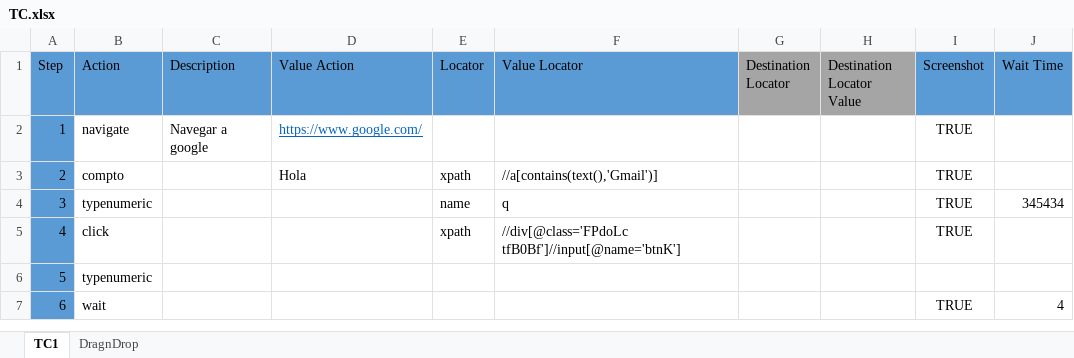
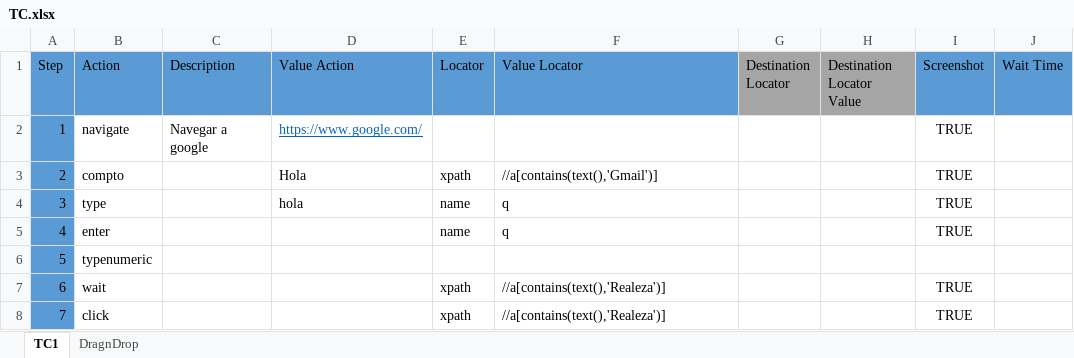
Before and after one commit to Tolok44/prueba, an Excel workbook: excel/TC.xlsx, sheet TC1, drawn as a sheet; values as stored, in another font and other column widths than the file's, no borders; removed rows and columns are numbered as before the commit, all else as after; the diff names each change by its address in the sheet, - before the commit and + after, or states it on an @@ line.

Commit message:
se agrego otra implementacion del wait

```diff
--- a/excel/TC.xlsx (sheet TC1)
+++ b/excel/TC.xlsx (sheet TC1)
+row 4: 3 | type |  | hola | name | q |  |  | TRUE
@@ column A (Step) renumbered in row 5 @@
-B5 (Action): typenumeric
+B5 (Action): enter
-J5 (Wait Time): 345434
+J5 (Wait Time): (empty)
-row 5: 4 | click |  |  | xpath | //div[@class='FPdoLc tfB0Bf']//input[@name='btnK'] |  |  | TRUE
-E7 (Locator): (empty)
+E7 (Locator): xpath
-F7 (Value Locator): (empty)
+F7 (Value Locator): //a[contains(text(),'Realeza')]
-J7 (Wait Time): 4
+J7 (Wait Time): (empty)
+row 8: 7 | click |  |  | xpath | //a[contains(text(),'Realeza')] |  |  | TRUE
```
Also changed, not shown: 11 other files.
